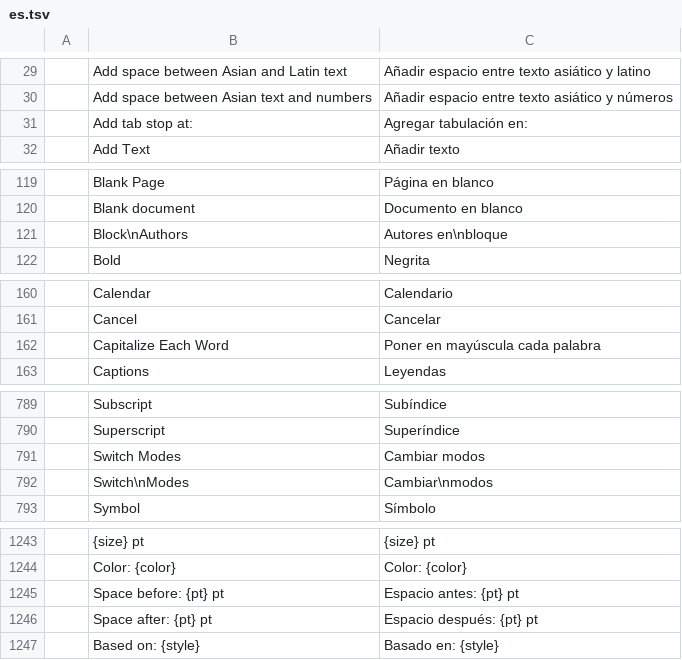
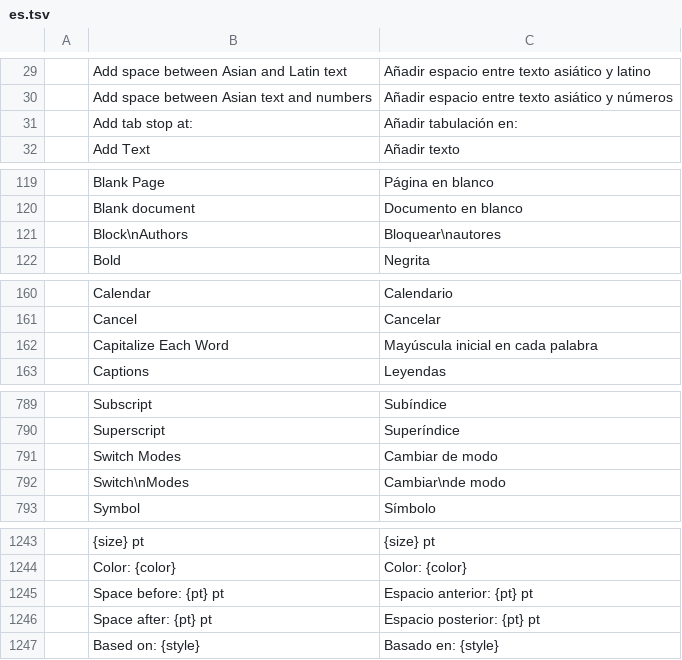
Before and after one commit to 0x-fork/wordcraft, a TSV file: crates/ui-egui/src/i18n/es.tsv, drawn as a sheet; only a part is shown, gaps mark what is left out; the diff covers the shown part only.

```diff
--- a/crates/ui-egui/src/i18n/es.tsv
+++ b/crates/ui-egui/src/i18n/es.tsv
@@ -30,3 +30,3 @@
 	Add space between Asian text and numbers	Añadir espacio entre texto asiático y números
-	Add tab stop at:	Agregar tabulación en:
+	Add tab stop at:	Añadir tabulación en:
 	Add Text	Añadir texto
@@ -120,3 +120,3 @@
 	Blank document	Documento en blanco
-	Block\nAuthors	Autores en\nbloque
+	Block\nAuthors	Bloquear\nautores
 	Bold	Negrita
@@ -161,3 +161,3 @@
 	Cancel	Cancelar
-	Capitalize Each Word	Poner en mayúscula cada palabra
+	Capitalize Each Word	Mayúscula inicial en cada palabra
 	Captions	Leyendas
@@ -790,4 +790,4 @@
 	Superscript	Superíndice
-	Switch Modes	Cambiar modos
-	Switch\nModes	Cambiar\nmodos
+	Switch Modes	Cambiar de modo
+	Switch\nModes	Cambiar\nde modo
 	Symbol	Símbolo
@@ -1244,4 +1244,4 @@
 	Color: {color}	Color: {color}
-	Space before: {pt} pt	Espacio antes: {pt} pt
-	Space after: {pt} pt	Espacio después: {pt} pt
+	Space before: {pt} pt	Espacio anterior: {pt} pt
+	Space after: {pt} pt	Espacio posterior: {pt} pt
 	Based on: {style}	Basado en: {style}
```
Also changed, not shown: 30 edited cells elsewhere in this file.
